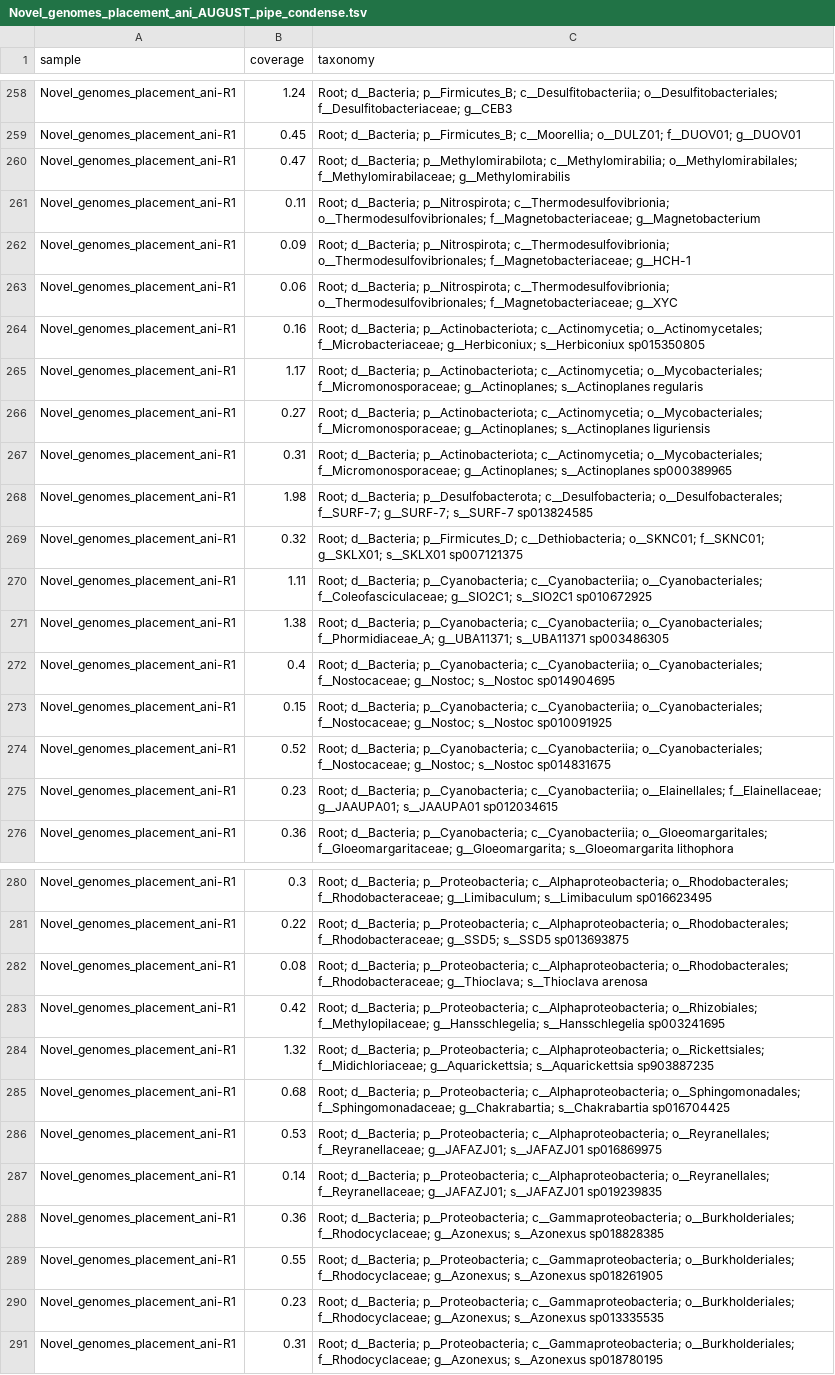
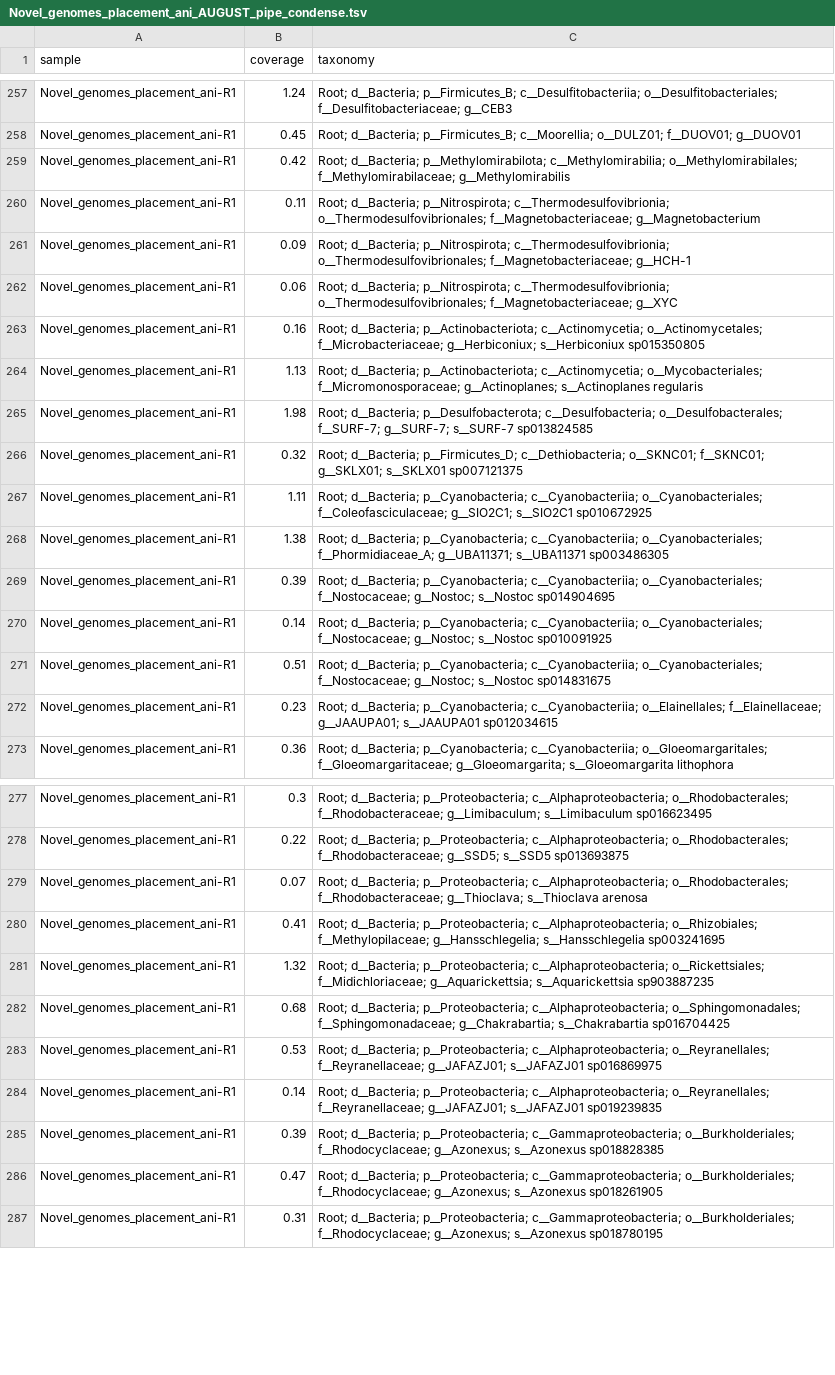
Before and after one commit to EisenRa/2022_SingleM_metagenome, a TSV file: 3_Outputs/5_Novel_genomes/Novel_genomes_placement_ani_AUGUST_pipe_condense.tsv, drawn as a sheet; only a part is shown, gaps mark what is left out; the diff covers the shown part only.

```diff
--- a/3_Outputs/5_Novel_genomes/Novel_genomes_placement_ani_AUGUST_pipe_condense.tsv
+++ b/3_Outputs/5_Novel_genomes/Novel_genomes_placement_ani_AUGUST_pipe_condense.tsv
@@ -259,3 +258,3 @@ Novel_genomes_placement_ani-R1	1.24	Root; d__Bacteria; p__Firmicutes_B; c__Desul
 Novel_genomes_placement_ani-R1	0.45	Root; d__Bacteria; p__Firmicutes_B; c__Moorellia; o__DULZ01; f__DUOV01; g__DUOV01
-Novel_genomes_placement_ani-R1	0.47	Root; d__Bacteria; p__Methylomirabilota; c__Methylomirabilia; o__Methylomirabilales; f__Methylomirabilaceae; g__Methylomirabilis
+Novel_genomes_placement_ani-R1	0.42	Root; d__Bacteria; p__Methylomirabilota; c__Methylomirabilia; o__Methylomirabilales; f__Methylomirabilaceae; g__Methylomirabilis
 Novel_genomes_placement_ani-R1	0.11	Root; d__Bacteria; p__Nitrospirota; c__Thermodesulfovibrionia; o__Thermodesulfovibrionales; f__Magnetobacteriaceae; g__Magnetobacterium
@@ -264,5 +263,3 @@ Novel_genomes_placement_ani-R1	0.06	Root; d__Bacteria; p__Nitrospirota; c__Therm
 Novel_genomes_placement_ani-R1	0.16	Root; d__Bacteria; p__Actinobacteriota; c__Actinomycetia; o__Actinomycetales; f__Microbacteriaceae; g__Herbiconiux; s__Herbiconiux sp015350805
-Novel_genomes_placement_ani-R1	1.17	Root; d__Bacteria; p__Actinobacteriota; c__Actinomycetia; o__Mycobacteriales; f__Micromonosporaceae; g__Actinoplanes; s__Actinoplanes regularis
-Novel_genomes_placement_ani-R1	0.27	Root; d__Bacteria; p__Actinobacteriota; c__Actinomycetia; o__Mycobacteriales; f__Micromonosporaceae; g__Actinoplanes; s__Actinoplanes liguriensis
-Novel_genomes_placement_ani-R1	0.31	Root; d__Bacteria; p__Actinobacteriota; c__Actinomycetia; o__Mycobacteriales; f__Micromonosporaceae; g__Actinoplanes; s__Actinoplanes sp000389965
+Novel_genomes_placement_ani-R1	1.13	Root; d__Bacteria; p__Actinobacteriota; c__Actinomycetia; o__Mycobacteriales; f__Micromonosporaceae; g__Actinoplanes; s__Actinoplanes regularis
 Novel_genomes_placement_ani-R1	1.98	Root; d__Bacteria; p__Desulfobacterota; c__Desulfobacteria; o__Desulfobacterales; f__SURF-7; g__SURF-7; s__SURF-7 sp013824585
@@ -271,5 +268,5 @@ Novel_genomes_placement_ani-R1	1.11	Root; d__Bacteria; p__Cyanobacteria; c__Cyan
 Novel_genomes_placement_ani-R1	1.38	Root; d__Bacteria; p__Cyanobacteria; c__Cyanobacteriia; o__Cyanobacteriales; f__Phormidiaceae_A; g__UBA11371; s__UBA11371 sp003486305
-Novel_genomes_placement_ani-R1	0.4	Root; d__Bacteria; p__Cyanobacteria; c__Cyanobacteriia; o__Cyanobacteriales; f__Nostocaceae; g__Nostoc; s__Nostoc sp014904695
-Novel_genomes_placement_ani-R1	0.15	Root; d__Bacteria; p__Cyanobacteria; c__Cyanobacteriia; o__Cyanobacteriales; f__Nostocaceae; g__Nostoc; s__Nostoc sp010091925
-Novel_genomes_placement_ani-R1	0.52	Root; d__Bacteria; p__Cyanobacteria; c__Cyanobacteriia; o__Cyanobacteriales; f__Nostocaceae; g__Nostoc; s__Nostoc sp014831675
+Novel_genomes_placement_ani-R1	0.39	Root; d__Bacteria; p__Cyanobacteria; c__Cyanobacteriia; o__Cyanobacteriales; f__Nostocaceae; g__Nostoc; s__Nostoc sp014904695
+Novel_genomes_placement_ani-R1	0.14	Root; d__Bacteria; p__Cyanobacteria; c__Cyanobacteriia; o__Cyanobacteriales; f__Nostocaceae; g__Nostoc; s__Nostoc sp010091925
+Novel_genomes_placement_ani-R1	0.51	Root; d__Bacteria; p__Cyanobacteria; c__Cyanobacteriia; o__Cyanobacteriales; f__Nostocaceae; g__Nostoc; s__Nostoc sp014831675
 Novel_genomes_placement_ani-R1	0.23	Root; d__Bacteria; p__Cyanobacteria; c__Cyanobacteriia; o__Elainellales; f__Elainellaceae; g__JAAUPA01; s__JAAUPA01 sp012034615
@@ -281,4 +278,4 @@ Novel_genomes_placement_ani-R1	0.3	Root; d__Bacteria; p__Proteobacteria; c__Alph
 Novel_genomes_placement_ani-R1	0.22	Root; d__Bacteria; p__Proteobacteria; c__Alphaproteobacteria; o__Rhodobacterales; f__Rhodobacteraceae; g__SSD5; s__SSD5 sp013693875
-Novel_genomes_placement_ani-R1	0.08	Root; d__Bacteria; p__Proteobacteria; c__Alphaproteobacteria; o__Rhodobacterales; f__Rhodobacteraceae; g__Thioclava; s__Thioclava arenosa
-Novel_genomes_placement_ani-R1	0.42	Root; d__Bacteria; p__Proteobacteria; c__Alphaproteobacteria; o__Rhizobiales; f__Methylopilaceae; g__Hansschlegelia; s__Hansschlegelia sp003241695
+Novel_genomes_placement_ani-R1	0.07	Root; d__Bacteria; p__Proteobacteria; c__Alphaproteobacteria; o__Rhodobacterales; f__Rhodobacteraceae; g__Thioclava; s__Thioclava arenosa
+Novel_genomes_placement_ani-R1	0.41	Root; d__Bacteria; p__Proteobacteria; c__Alphaproteobacteria; o__Rhizobiales; f__Methylopilaceae; g__Hansschlegelia; s__Hansschlegelia sp003241695
 Novel_genomes_placement_ani-R1	1.32	Root; d__Bacteria; p__Proteobacteria; c__Alphaproteobacteria; o__Rickettsiales; f__Midichloriaceae; g__Aquarickettsia; s__Aquarickettsia sp903887235
@@ -287,5 +284,4 @@ Novel_genomes_placement_ani-R1	0.53	Root; d__Bacteria; p__Proteobacteria; c__Alp
 Novel_genomes_placement_ani-R1	0.14	Root; d__Bacteria; p__Proteobacteria; c__Alphaproteobacteria; o__Reyranellales; f__Reyranellaceae; g__JAFAZJ01; s__JAFAZJ01 sp019239835
-Novel_genomes_placement_ani-R1	0.36	Root; d__Bacteria; p__Proteobacteria; c__Gammaproteobacteria; o__Burkholderiales; f__Rhodocyclaceae; g__Azonexus; s__Azonexus sp018828385
-Novel_genomes_placement_ani-R1	0.55	Root; d__Bacteria; p__Proteobacteria; c__Gammaproteobacteria; o__Burkholderiales; f__Rhodocyclaceae; g__Azonexus; s__Azonexus sp018261905
-Novel_genomes_placement_ani-R1	0.23	Root; d__Bacteria; p__Proteobacteria; c__Gammaproteobacteria; o__Burkholderiales; f__Rhodocyclaceae; g__Azonexus; s__Azonexus sp013335535
+Novel_genomes_placement_ani-R1	0.39	Root; d__Bacteria; p__Proteobacteria; c__Gammaproteobacteria; o__Burkholderiales; f__Rhodocyclaceae; g__Azonexus; s__Azonexus sp018828385
+Novel_genomes_placement_ani-R1	0.47	Root; d__Bacteria; p__Proteobacteria; c__Gammaproteobacteria; o__Burkholderiales; f__Rhodocyclaceae; g__Azonexus; s__Azonexus sp018261905
 Novel_genomes_placement_ani-R1	0.31	Root; d__Bacteria; p__Proteobacteria; c__Gammaproteobacteria; o__Burkholderiales; f__Rhodocyclaceae; g__Azonexus; s__Azonexus sp018780195
```
Also changed, not shown: 1 removed row, 3 moved rows and 31 edited cells elsewhere in this file, 1 other file.
